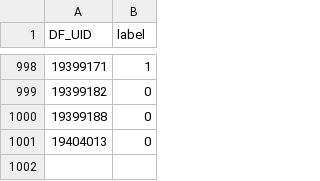
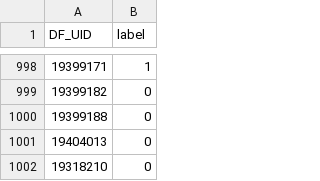
Before and after one commit to Pascingo/Computer-Vision-Project, a CSV file: data/labels/labels_lutry.csv, drawn as a sheet; only a part is shown, gaps mark what is left out; the diff names each change by its address in the sheet, - before the commit and + after, or states it on an @@ line.

```diff
--- a/data/labels/labels_lutry.csv
+++ b/data/labels/labels_lutry.csv
+row 1002: 19318210 | 0
```
Also changed, not shown: data/labels/labels_rapperswil-jona.csv, 1 other file.
